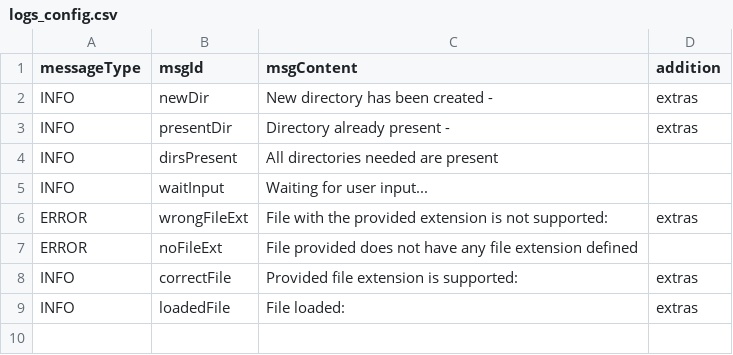
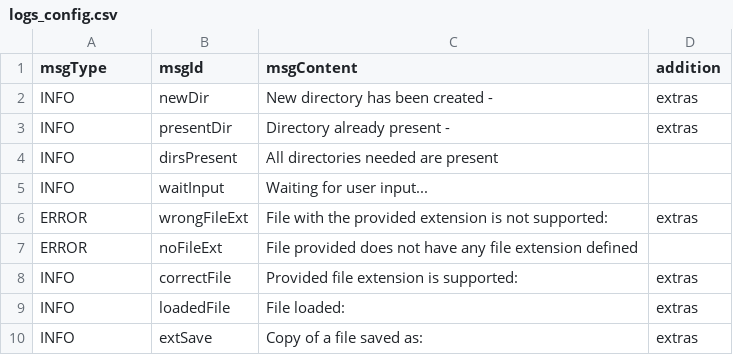
Before and after one commit to LongW4y/Engineering_Thesis, a CSV file: logs_config.csv, drawn as a sheet.

```diff
--- a/logs_config.csv
+++ b/logs_config.csv
@@ -1,2 +1,2 @@
-messageType,msgId,msgContent,addition
+msgType,msgId,msgContent,addition
 INFO,newDir, New directory has been created - ,extras
@@ -9 +9,2 @@ INFO,correctFile, Provided file extension is supported: ,extras
 INFO,loadedFile, File loaded: ,extras
+INFO,extSave, Copy of a file saved as: ,extras
```
Also changed, not shown: 11 other files.
